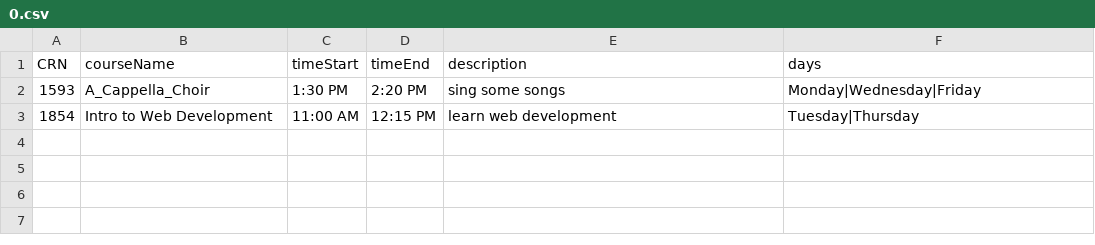
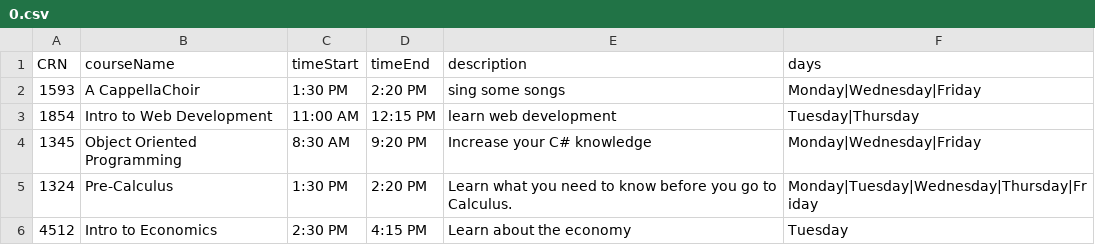
Before and after one commit to TheRealDeLorian/Final-Project-OOP-TheRealDeLorian, a CSV file: ConsoleUI/Courses/0.csv, drawn as a sheet.

```diff
--- a/ConsoleUI/Courses/0.csv
+++ b/ConsoleUI/Courses/0.csv
@@ -1,3 +1,6 @@
 CRN,courseName,timeStart,timeEnd,description,days
-1593,A_Cappella_Choir,1:30 PM,2:20 PM,sing some songs,Monday|Wednesday|Friday
+1593,A CappellaChoir,1:30 PM,2:20 PM,sing some songs,Monday|Wednesday|Friday
 1854,Intro to Web Development,11:00 AM,12:15 PM,learn web development,Tuesday|Thursday
+1345,Object Oriented Programming,8:30 AM,9:20 PM,Increase your C# knowledge,Monday|Wednesday|Friday
+1324,Pre-Calculus,1:30 PM,2:20 PM,Learn what you need to know before you go to Calculus.,Monday|Tuesday|Wednesday|Thursday|Friday
+4512,Intro to Economics,2:30 PM,4:15 PM,Learn about the economy,Tuesday
```
Also changed, not shown: 1 other file.
